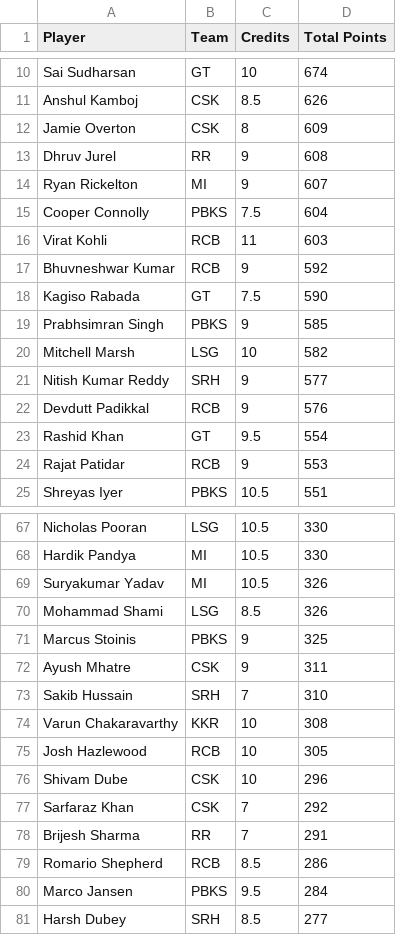
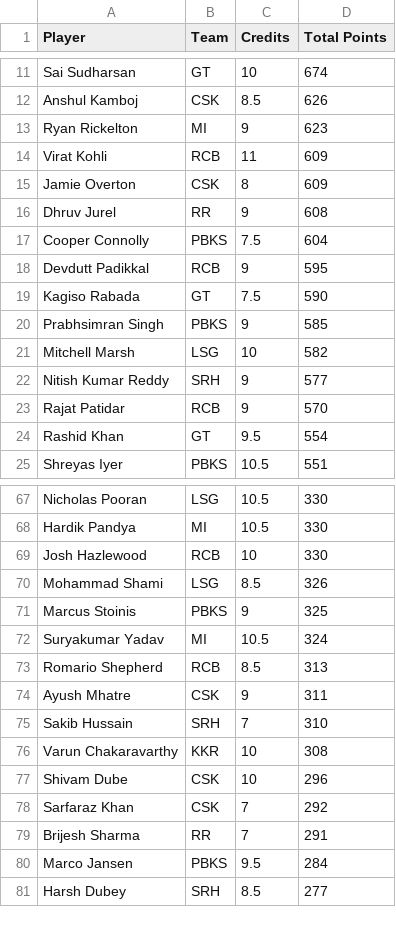
Before and after one commit to Malyala-Meghamsh/ipl-fantasy-league, a CSV file: ipl_fantasy_stats_2026-05-10.csv, drawn as a sheet; only a part is shown, gaps mark what is left out; the diff covers the shown part only.

```diff
--- a/ipl_fantasy_stats_2026-05-10.csv
+++ b/ipl_fantasy_stats_2026-05-10.csv
@@ -11,8 +12,8 @@ Sai Sudharsan,GT,10,674
 Anshul Kamboj,CSK,8.5,626
+Ryan Rickelton,MI,9,623
+Virat Kohli,RCB,11,609
 Jamie Overton,CSK,8,609
 Dhruv Jurel,RR,9,608
-Ryan Rickelton,MI,9,607
 Cooper Connolly,PBKS,7.5,604
-Virat Kohli,RCB,11,603
-Bhuvneshwar Kumar,RCB,9,592
+Devdutt Padikkal,RCB,9,595
 Kagiso Rabada,GT,7.5,590
@@ -21,5 +22,4 @@ Mitchell Marsh,LSG,10,582
 Nitish Kumar Reddy,SRH,9,577
-Devdutt Padikkal,RCB,9,576
+Rajat Patidar,RCB,9,570
 Rashid Khan,GT,9.5,554
-Rajat Patidar,RCB,9,553
 Shreyas Iyer,PBKS,10.5,551
@@ -68,5 +68,7 @@ Nicholas Pooran,LSG,10.5,330
 Hardik Pandya,MI,10.5,330
-Suryakumar Yadav,MI,10.5,326
+Josh Hazlewood,RCB,10,330
 Mohammad Shami,LSG,8.5,326
 Marcus Stoinis,PBKS,9,325
+Suryakumar Yadav,MI,10.5,324
+Romario Shepherd,RCB,8.5,313
 Ayush Mhatre,CSK,9,311
@@ -74,3 +76,2 @@ Sakib Hussain,SRH,7,310
 Varun Chakaravarthy,KKR,10,308
-Josh Hazlewood,RCB,10,305
 Shivam Dube,CSK,10,296
@@ -78,3 +79,2 @@ Sarfaraz Khan,CSK,7,292
 Brijesh Sharma,RR,7,291
-Romario Shepherd,RCB,8.5,286
 Marco Jansen,PBKS,9.5,284
```
Also changed, not shown: 13 added rows, 12 removed rows and 2 edited cells elsewhere in this file, ranking_history.csv, 2 other files.
